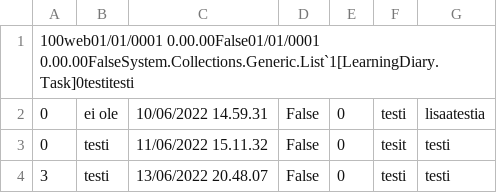
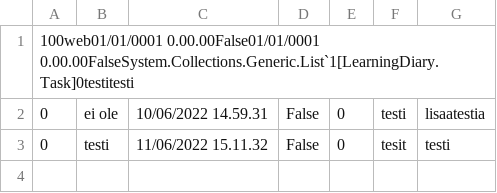
Before and after one commit to sampsav/learningdiary, a CSV file: LearningDiary/tasks.csv (was LearningDiary/files/tasks.csv), drawn as a sheet; the diff names each change by its address in the sheet, - before the commit and + after, or states it on an @@ line.

```diff
--- a/LearningDiary/files/tasks.csv
+++ b/LearningDiary/tasks.csv
-row 4: 3 | testi | 13/06/2022 20.48.07 | False | 0 | testi | testi
```
Also changed, not shown: LearningDiary/topics.csv, 7 other files.
